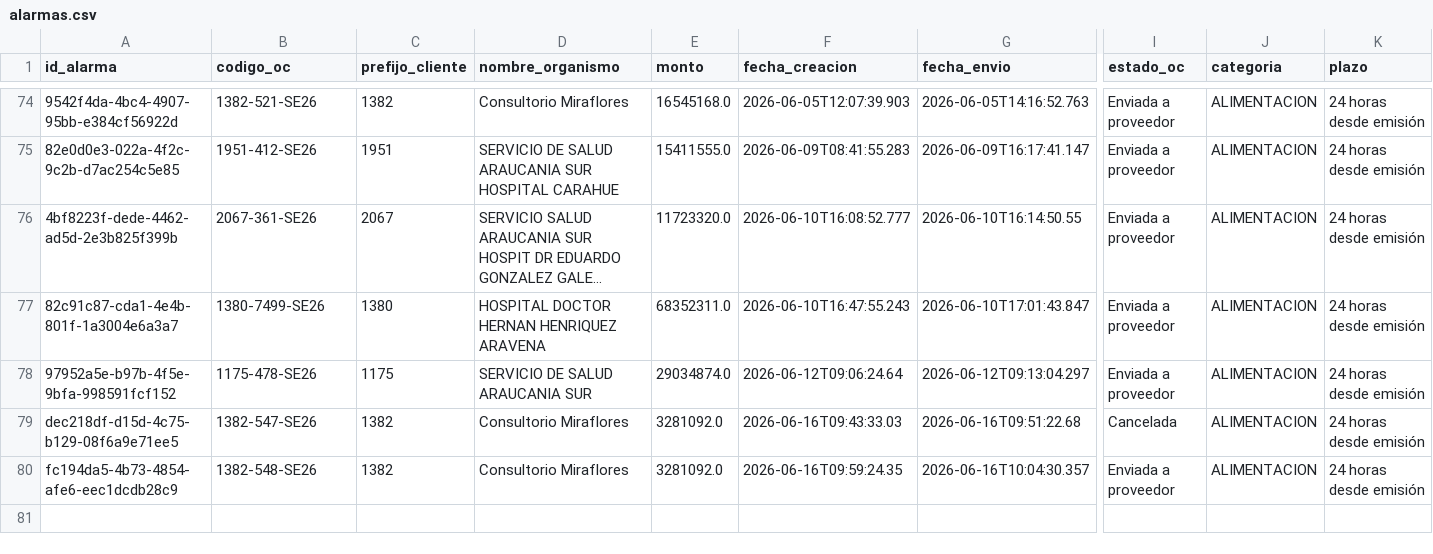
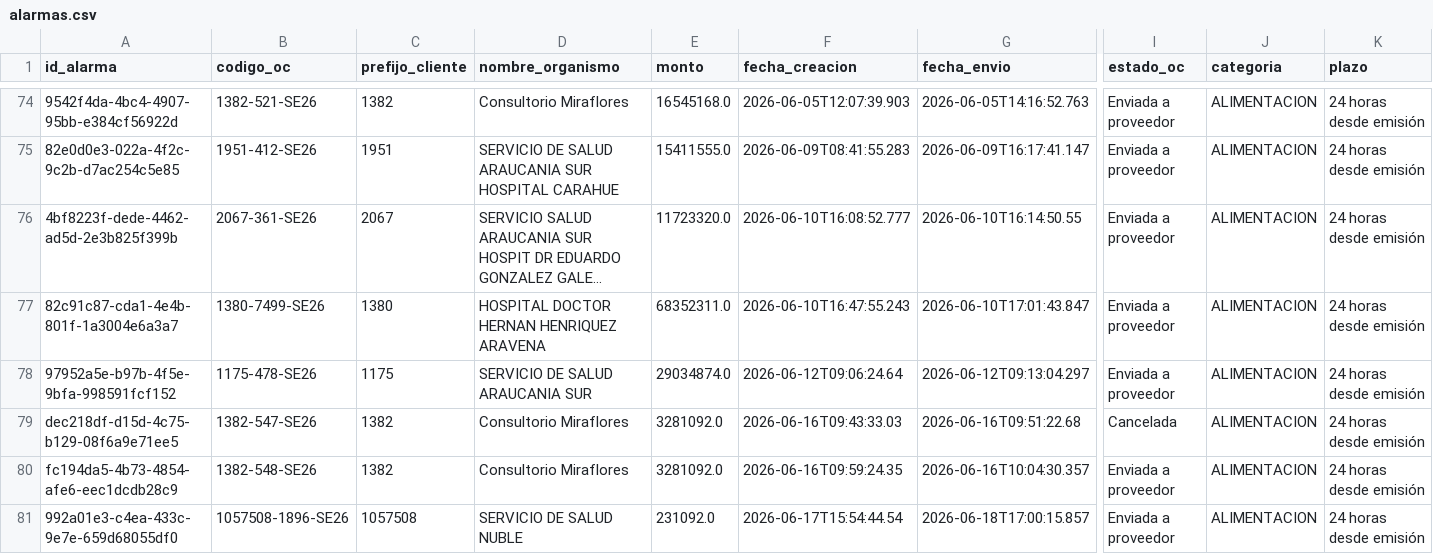
Before and after one commit to hurtadodaniel/mp, a CSV file: data/alarmas.csv, drawn as a sheet; only a part is shown, gaps mark what is left out; long unchanged cells end in …; rows hold the shown columns only; the diff names each change by its address in the sheet, - before the commit and + after, or states it on an @@ line.

```diff
--- a/data/alarmas.csv
+++ b/data/alarmas.csv
+row 81: 992a01e3-c4ea-433c-9e7e-659d68055df0 | 1057508-1896-SE26 | 1057508 | SERVICIO DE SALUD NUBLE | 231092.0 | 2026-06-17T15:54:44.54 | 2026-06-18T17:00:15.857 | Enviada a proveedor | ALIMENTACION | 24 horas desde emisión
```
Also changed, not shown: 3 other files.
